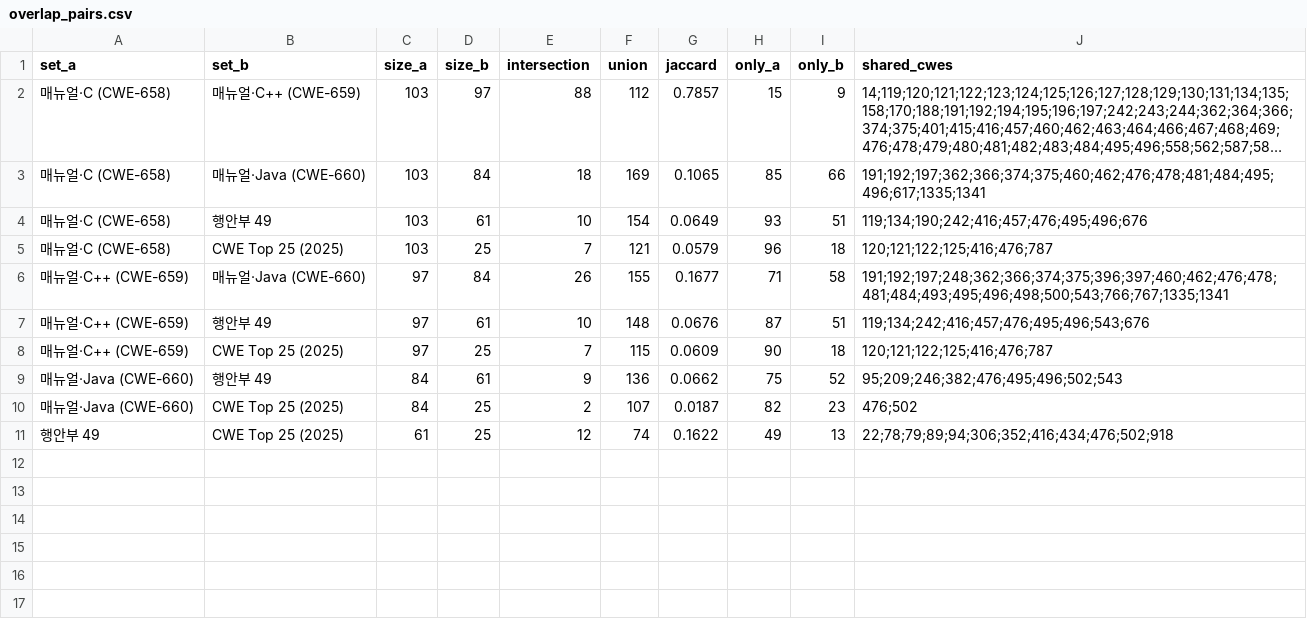
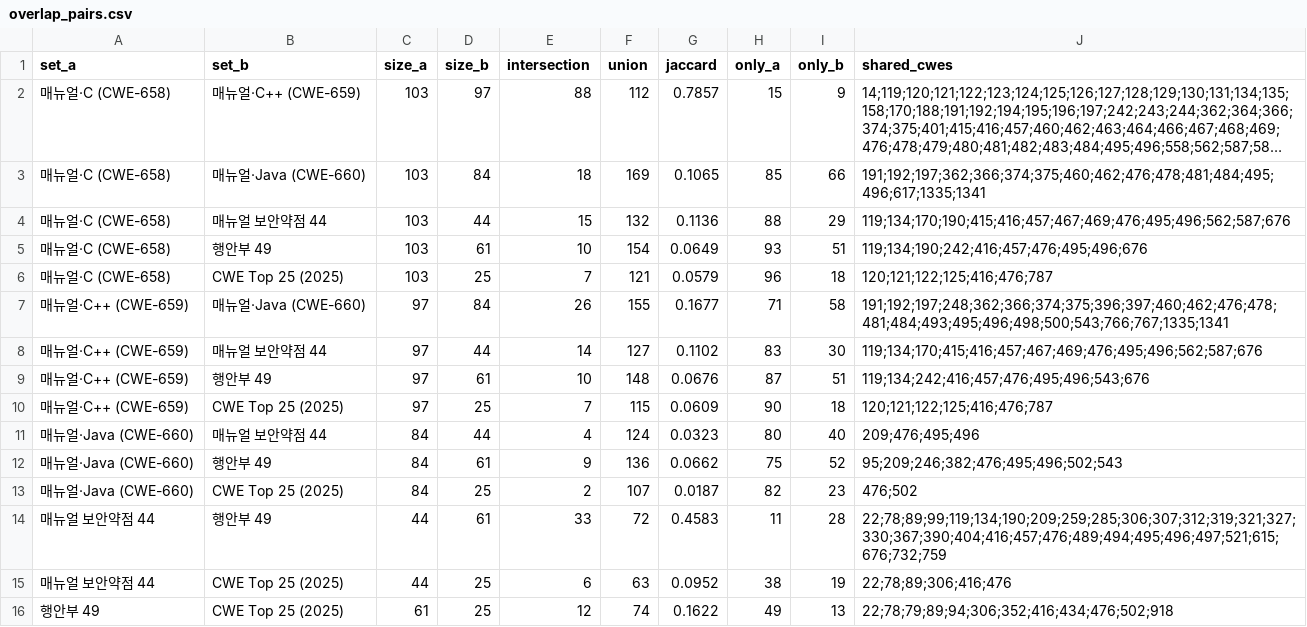
Before and after one commit to minkwanchoi/seminar-team01, a CSV file: data/overlap_pairs.csv, drawn as a sheet; long unchanged cells end in ….

```diff
--- a/data/overlap_pairs.csv
+++ b/data/overlap_pairs.csv
@@ -3,2 +3,3 @@ set_a,set_b,size_a,size_b,intersection,union,jaccard,only_a,only_b,shared_cwes
 매뉴얼·C (CWE-658),매뉴얼·Java (CWE-660),103,84,18,169,0.1065,85,66,191;192;197;362;366;374;375;460;462;476;478;481;484;495;496;617;1335;1341
+매뉴얼·C (CWE-658),매뉴얼 보안약점 44,103,44,15,132,0.1136,88,29,119;134;170;190;415;416;457;467;469;476;495;496;562;587;676
 매뉴얼·C (CWE-658),행안부 49,103,61,10,154,0.0649,93,51,119;134;190;242;416;457;476;495;496;676
@@ -6,6 +7,10 @@ set_a,set_b,size_a,size_b,intersection,union,jaccard,only_a,only_b,shared_cwes
 매뉴얼·C++ (CWE-659),매뉴얼·Java (CWE-660),97,84,26,155,0.1677,71,58,191;192;197;248;362;366;374;375;396;397;460;462;476;478;481;484;493;495;496;498;500;543;766;767;1335;1341
+매뉴얼·C++ (CWE-659),매뉴얼 보안약점 44,97,44,14,127,0.1102,83,30,119;134;170;415;416;457;467;469;476;495;496;562;587;676
 매뉴얼·C++ (CWE-659),행안부 49,97,61,10,148,0.0676,87,51,119;134;242;416;457;476;495;496;543;676
 매뉴얼·C++ (CWE-659),CWE Top 25 (2025),97,25,7,115,0.0609,90,18,120;121;122;125;416;476;787
+매뉴얼·Java (CWE-660),매뉴얼 보안약점 44,84,44,4,124,0.0323,80,40,209;476;495;496
 매뉴얼·Java (CWE-660),행안부 49,84,61,9,136,0.0662,75,52,95;209;246;382;476;495;496;502;543
 매뉴얼·Java (CWE-660),CWE Top 25 (2025),84,25,2,107,0.0187,82,23,476;502
+매뉴얼 보안약점 44,행안부 49,44,61,33,72,0.4583,11,28,22;78;89;99;119;134;190;209;259;285;306;307;312;319;321;327;330;367;390;404;416;457;476;489;494;495;496;497;521;615;676;732;759
+매뉴얼 보안약점 44,CWE Top 25 (2025),44,25,6,63,0.0952,38,19,22;78;89;306;416;476
 행안부 49,CWE Top 25 (2025),61,25,12,74,0.1622,49,13,22;78;79;89;94;306;352;416;434;476;502;918
```
Also changed, not shown: data/overlap_common.csv, data/overlap_matrix.csv, 11 other files.
